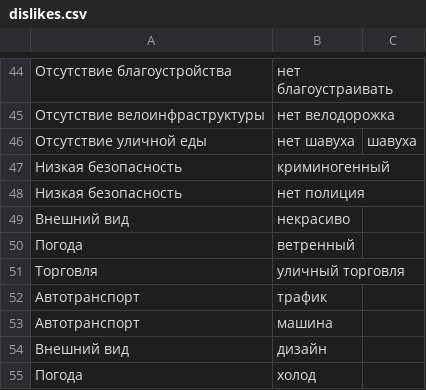
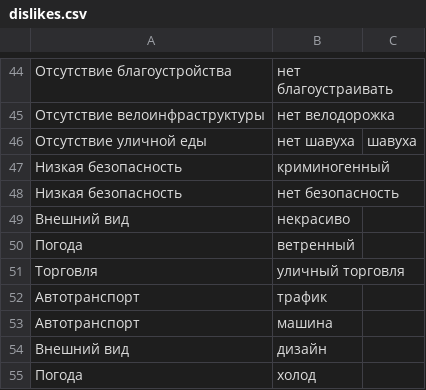
Before and after one commit to sleepofnodreaming/sennaya, a CSV file: dictionaries/likes/manual/dislikes.csv, drawn as a sheet; only a part is shown, gaps mark what is left out.

```diff
--- a/dictionaries/likes/manual/dislikes.csv
+++ b/dictionaries/likes/manual/dislikes.csv
@@ -47,3 +47,3 @@
 Низкая безопасность,криминогенный
-Низкая безопасность,нет полиция
+Низкая безопасность,нет безопасность
 Внешний вид,некрасиво
```
Also changed, not shown: dictionaries/likes/manual/likes.csv, dictionaries/likes/tagging_dict.csv, 1 other file.
